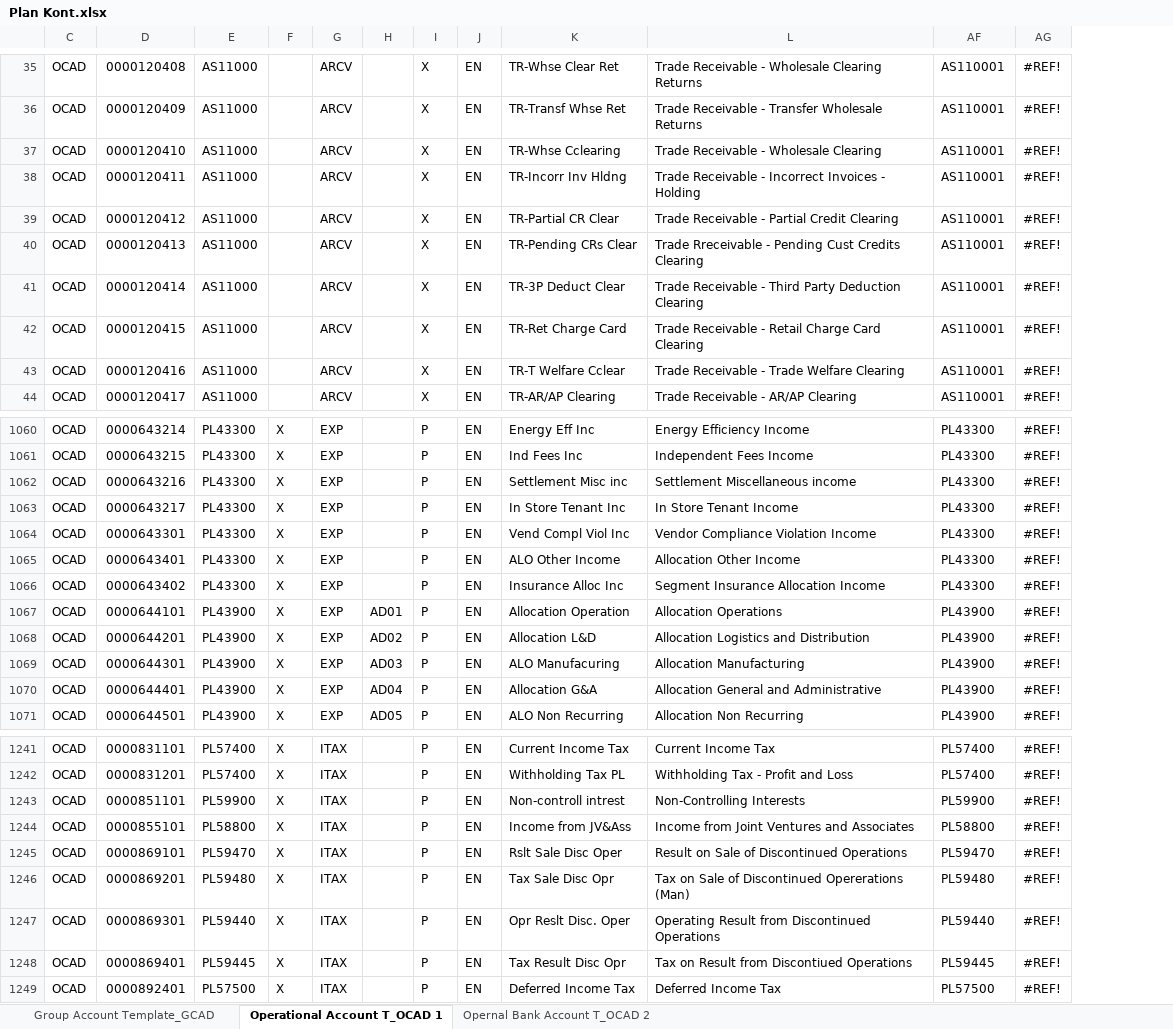
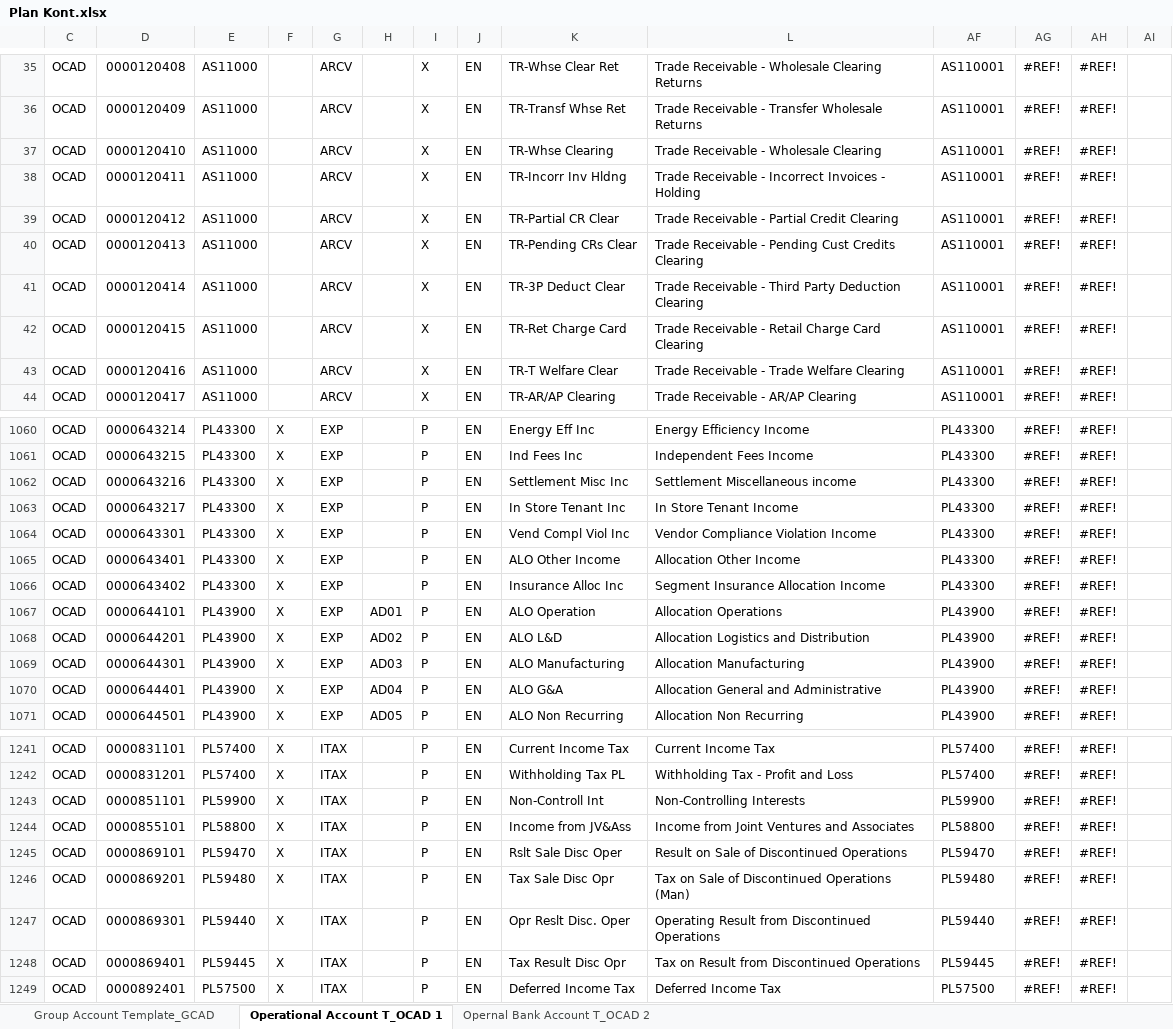
Before and after one commit to pka69/AH_project, an Excel workbook: source_data/Plan Kont.xlsx, sheet Operational Account T_OCAD 1, drawn as a sheet; only a part is shown, gaps mark what is left out; values as stored, in another font and other column widths than the file's, no cell formats; conditional formats not drawn; the diff covers the shown part only; the diff names each change by its address in the sheet, - before the commit and + after, or states it on an @@ line.

```diff
--- a/source_data/Plan Kont.xlsx (sheet Operational Account T_OCAD 1)
+++ b/source_data/Plan Kont.xlsx (sheet Operational Account T_OCAD 1)
+column AH, rows 35-44: all #REF!; rows 1060-1071: all #REF!; rows 1241-1249: all #REF!
+column AI, empty
-K37: TR-Whse Cclearing
+K37: TR-Whse Clearing
-L40: Trade Rreceivable - Pending…
+L40: Trade Receivable - Pending…
-K43: TR-T Welfare Cclear
+K43: TR-T Welfare Clear
-K1062: Settlement Misc inc
+K1062: Settlement Misc Inc
-K1067: Allocation Operation
+K1067: ALO Operation
-K1068: Allocation L&D
+K1068: ALO L&D
-K1069: ALO Manufacuring
+K1069: ALO Manufacturing
-K1070: Allocation G&A
+K1070: ALO G&A
-K1243: Non-controll intrest
+K1243: Non-Controll Int
-L1246: Tax on Sale of Discontinued Opererations (Man)
+L1246: Tax on Sale of Discontinued Operations (Man)
-L1248: Tax on Result from Discontiued Operations
+L1248: Tax on Result from Discontinued Operations
```
Also changed, not shown: 32 added rows and 62 edited cells elsewhere in this sheet, sheet Opernal Bank Account T_OCAD 2, cell formats, formulas that keep their value, hidden cells, 1 other file.
